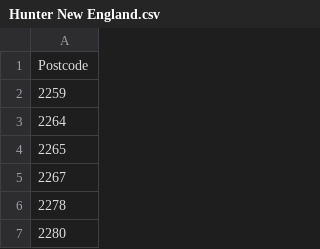
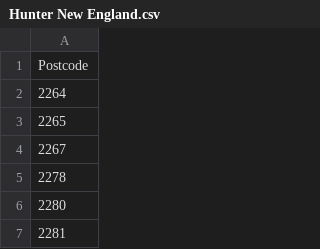
Before and after one commit to meerkatlookout/TerriaJS-Data, a CSV file: PostcodeCSVs/Hunter New England.csv, drawn as a sheet; only a part is shown; the shorter side is filled out with more unchanged rows.

```diff
--- a/PostcodeCSVs/Hunter New England.csv
+++ b/PostcodeCSVs/Hunter New England.csv
@@ -1,3 +1,2 @@
 Postcode
-2259
 2264
```
Also changed, not shown: PostcodeCSVs/South West Sydney.csv, PostcodeCSVs/Western NSW.csv, 2 other files.
